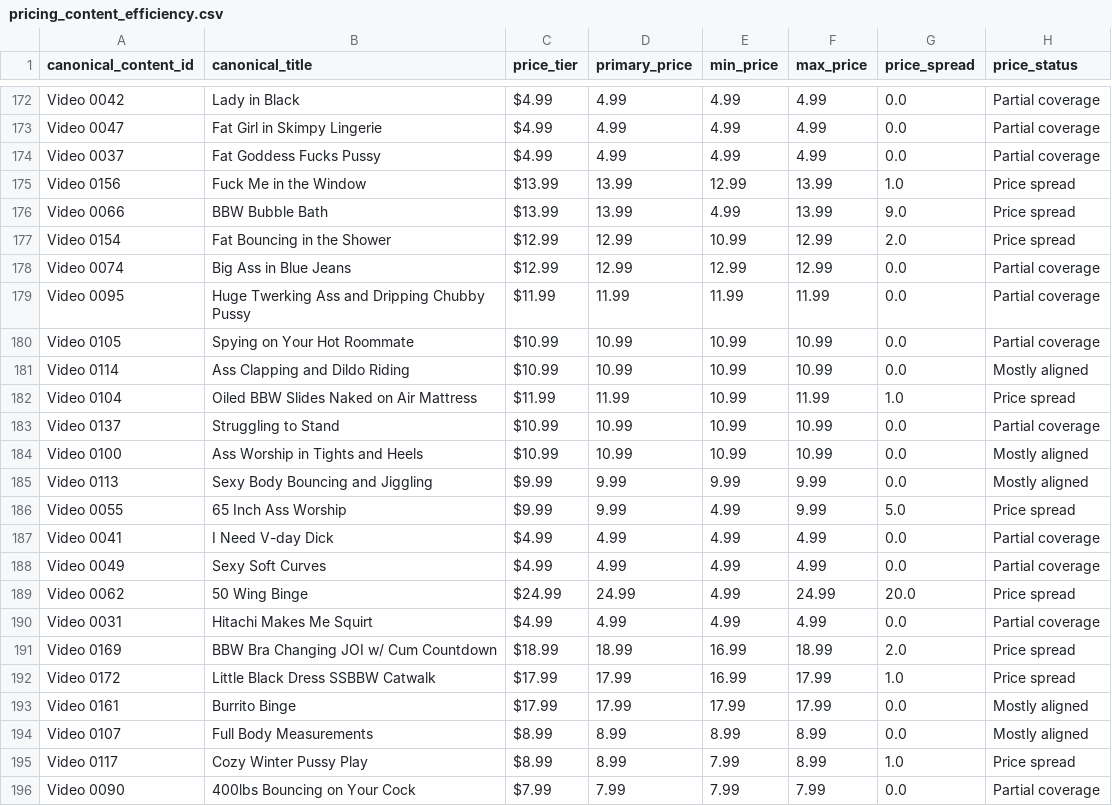
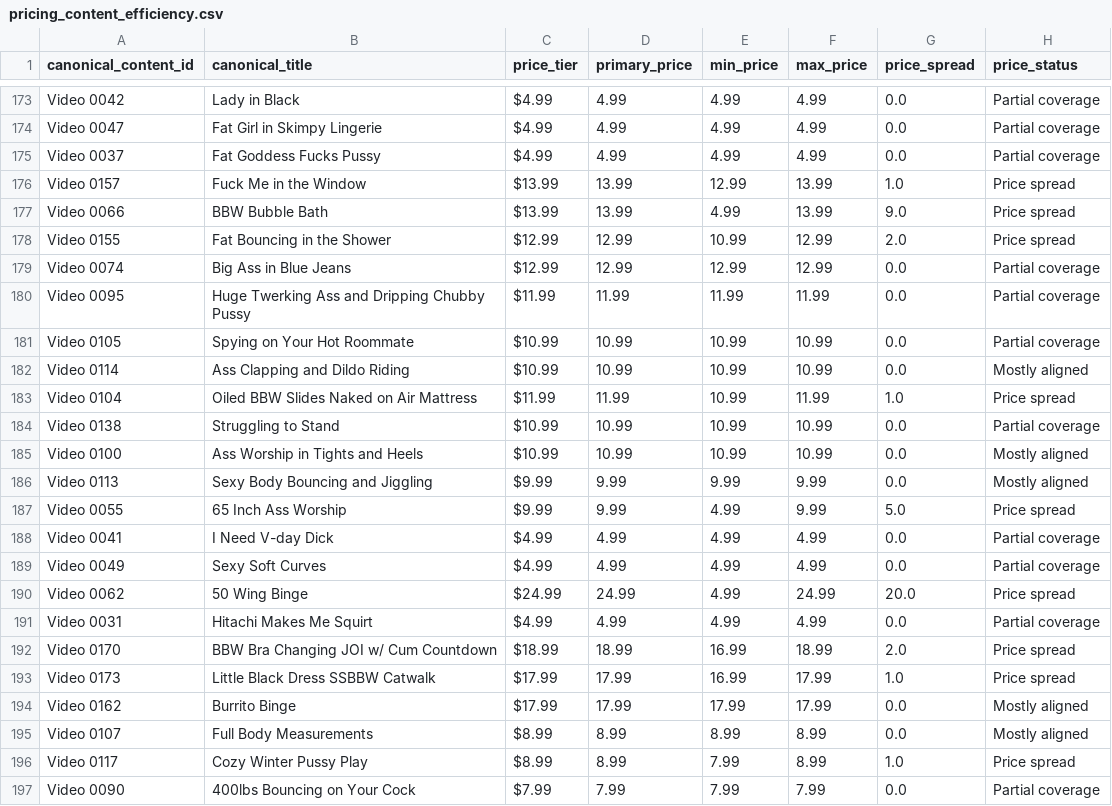
Before and after one commit to Trippaeon3/creator-sales-dashboard-public-2ba6b9a86c53, a CSV file: data/pricing_content_efficiency.csv, drawn as a sheet; only a part is shown, gaps mark what is left out; addresses are those after the commit; the diff covers the shown part only; the diff names each change by its address in the sheet, - before the commit and + after, or states it on an @@ line.

```diff
--- a/data/pricing_content_efficiency.csv
+++ b/data/pricing_content_efficiency.csv
-A176 (canonical_content_id): Video 0156
+A176 (canonical_content_id): Video 0157
-A178 (canonical_content_id): Video 0154
+A178 (canonical_content_id): Video 0155
-A184 (canonical_content_id): Video 0137
+A184 (canonical_content_id): Video 0138
-A192 (canonical_content_id): Video 0169
+A192 (canonical_content_id): Video 0170
-A193 (canonical_content_id): Video 0172
+A193 (canonical_content_id): Video 0173
-A194 (canonical_content_id): Video 0161
+A194 (canonical_content_id): Video 0162
```
Also changed, not shown: 1 added row and 139 edited cells elsewhere in this file, data/content_period_summary.csv, data/content_price_matrix.csv, 10 other files.
